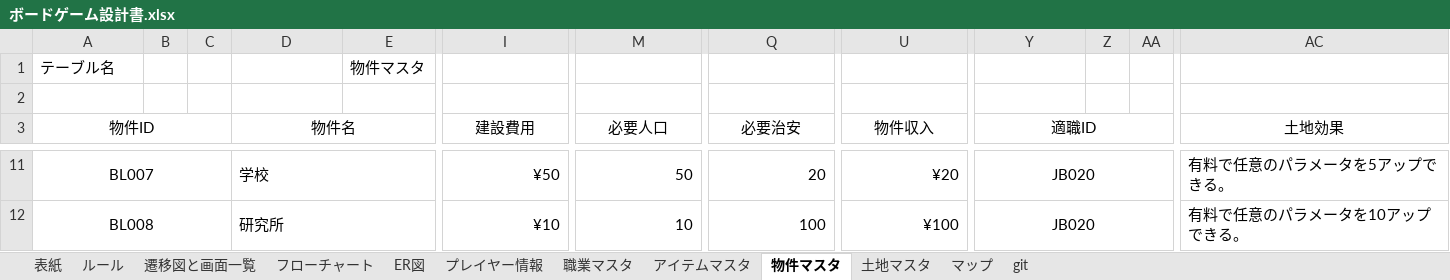
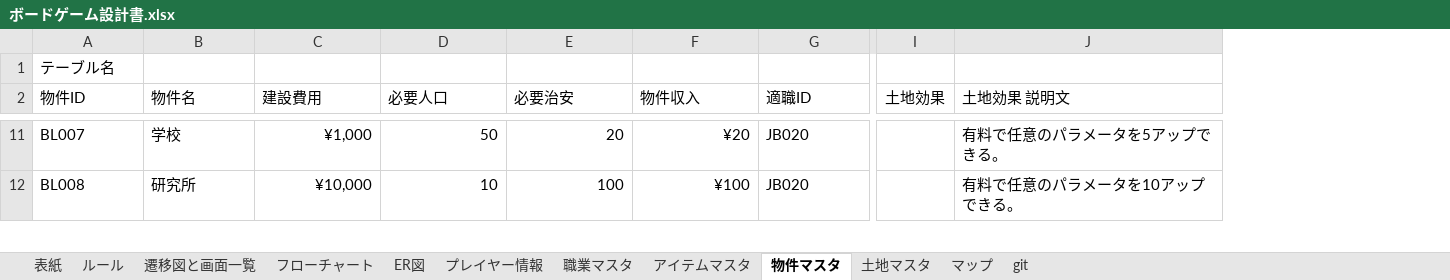
Before and after one commit to Hinase-0407/AllForOne, an Excel workbook: ボードゲーム設計書.xlsx, sheet 物件マスタ, drawn as a sheet; only a part is shown, gaps mark what is left out; values as stored, in another font and other column widths than the file's, no borders; removed rows and columns are numbered as before the commit, all else as after; rows hold the shown columns only; the diff covers the shown part only; the diff names each change by its address in the sheet, - before the commit and + after, or states it on an @@ line.

```diff
--- a/ボードゲーム設計書.xlsx (sheet 物件マスタ)
+++ b/ボードゲーム設計書.xlsx (sheet 物件マスタ)
-column B, empty
-column C, empty
-column E, row 1: 物件マスタ
-column Z, empty
-column AA, empty
+column I (土地効果), empty
-row 2: (empty)
-A2 alignment: center
+A2 alignment: left
-A3:C3 merged
-B2 alignment: center
+B2 alignment: left
-D3:H3 merged
-C2 alignment: center
+C2 alignment: left
-I3:L3 merged
-D2 alignment: center
+D2 alignment: left
-M3:P3 merged
-E2 alignment: center
+E2 alignment: left
-Q3:T3 merged
-F2 alignment: center
+F2 alignment: left
-U3:X3 merged
-G2 alignment: center
+G2 alignment: left
-Y3:AA3 merged
-J2: 土地効果
+J2: 土地効果 説明文
-J2 alignment: center
+J2 alignment: left
-AC3:AV3 merged
-A11:A12 alignment: center
+A11:A12 alignment: left
-A11:C11 merged
-D11:H11 merged
-C11 (建設費用): ¥50
+C11 (建設費用): ¥1,000
-I11:L11 merged
-M11:P11 merged
-Q11:T11 merged
-U11:X11 merged
-G11:G12 alignment: center
+G11:G12 alignment: left
-Y11:AA11 merged
-AC11:AV11 merged
-A12:C12 merged
-D12:H12 merged
-C12 (建設費用): ¥10
+C12 (建設費用): ¥10,000
-I12:L12 merged
-M12:P12 merged
-Q12:T12 merged
-U12:X12 merged
-Y12:AA12 merged
-AC12:AV12 merged
```
Also changed, not shown: 1 added row, 34 removed columns, 25 edited cells, cell formats and merged cells elsewhere in this sheet, sheet アイテムマスタ, sheet 土地マスタ, sheet プレイヤー情報, sheet 職業マスタ, formulas that keep their value, charts or pictures, 6 other files.
